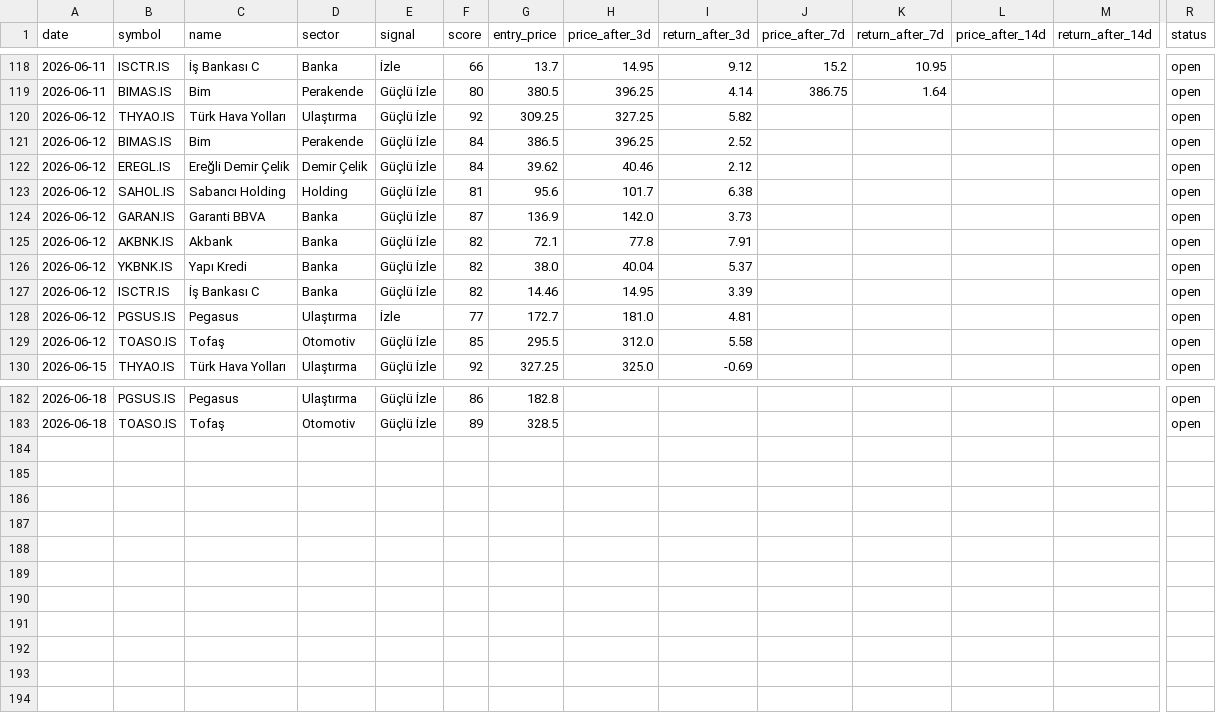
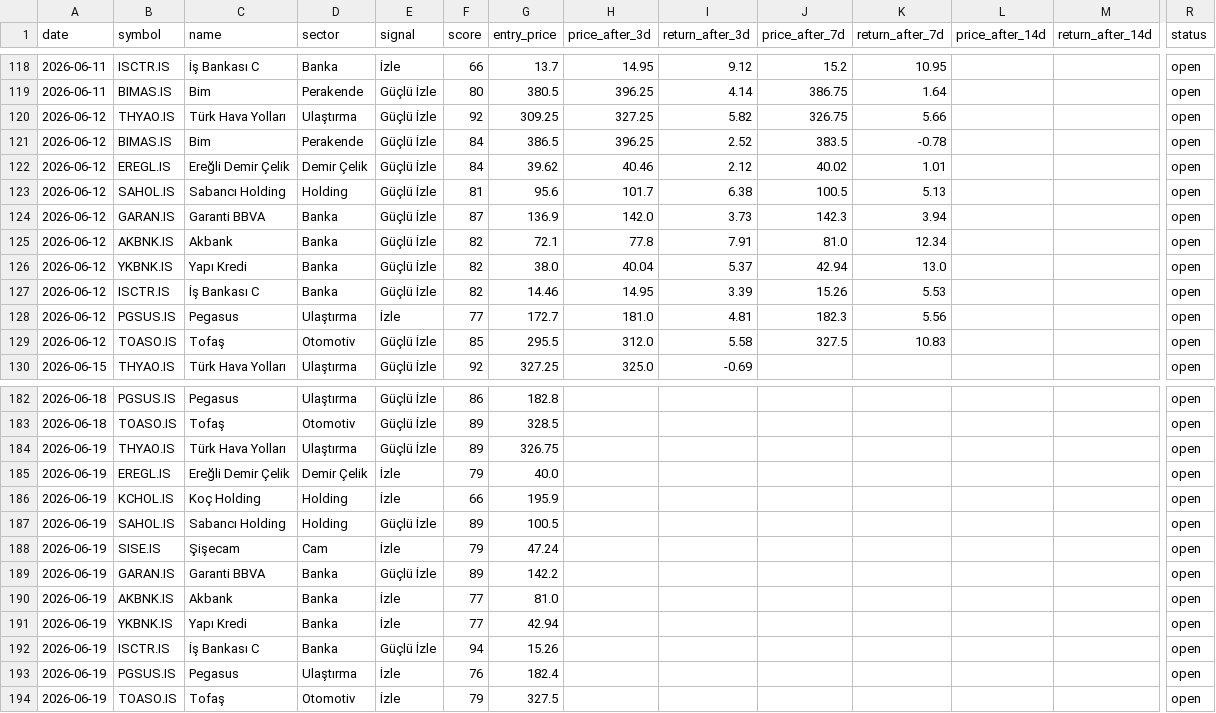
Before and after one commit to semreerol/BistTraderBot, a CSV file: data/signals_history.csv, drawn as a sheet; only a part is shown, gaps mark what is left out; rows hold the shown columns only; the diff covers the shown part only; the diff names each change by its address in the sheet, - before the commit and + after, or states it on an @@ line.

```diff
--- a/data/signals_history.csv
+++ b/data/signals_history.csv
-J120 (price_after_7d): (empty)
+J120 (price_after_7d): 326.75
-K120 (return_after_7d): (empty)
+K120 (return_after_7d): 5.66
-J121 (price_after_7d): (empty)
+J121 (price_after_7d): 383.5
-K121 (return_after_7d): (empty)
+K121 (return_after_7d): -0.78
-J122 (price_after_7d): (empty)
+J122 (price_after_7d): 40.02
-K122 (return_after_7d): (empty)
+K122 (return_after_7d): 1.01
-J123 (price_after_7d): (empty)
+J123 (price_after_7d): 100.5
-K123 (return_after_7d): (empty)
+K123 (return_after_7d): 5.13
-J124 (price_after_7d): (empty)
+J124 (price_after_7d): 142.3
-K124 (return_after_7d): (empty)
+K124 (return_after_7d): 3.94
-J125 (price_after_7d): (empty)
+J125 (price_after_7d): 81.0
-K125 (return_after_7d): (empty)
+K125 (return_after_7d): 12.34
-J126 (price_after_7d): (empty)
+J126 (price_after_7d): 42.94
-K126 (return_after_7d): (empty)
+K126 (return_after_7d): 13.0
-J127 (price_after_7d): (empty)
+J127 (price_after_7d): 15.26
-K127 (return_after_7d): (empty)
+K127 (return_after_7d): 5.53
-J128 (price_after_7d): (empty)
+J128 (price_after_7d): 182.3
-K128 (return_after_7d): (empty)
+K128 (return_after_7d): 5.56
-J129 (price_after_7d): (empty)
+J129 (price_after_7d): 327.5
-K129 (return_after_7d): (empty)
+K129 (return_after_7d): 10.83
+row 184: 2026-06-19 | THYAO.IS | Türk Hava Yolları | Ulaştırma | Güçlü İzle | 89 | 326.75 |  |  |  |  |  |  | open
+row 185: 2026-06-19 | EREGL.IS | Ereğli Demir Çelik | Demir Çelik | İzle | 79 | 40.0 |  |  |  |  |  |  | open
+row 186: 2026-06-19 | KCHOL.IS | Koç Holding | Holding | İzle | 66 | 195.9 |  |  |  |  |  |  | open
+row 187: 2026-06-19 | SAHOL.IS | Sabancı Holding | Holding | Güçlü İzle | 89 | 100.5 |  |  |  |  |  |  | open
+row 188: 2026-06-19 | SISE.IS | Şişecam | Cam | İzle | 79 | 47.24 |  |  |  |  |  |  | open
+row 189: 2026-06-19 | GARAN.IS | Garanti BBVA | Banka | Güçlü İzle | 89 | 142.2 |  |  |  |  |  |  | open
+row 190: 2026-06-19 | AKBNK.IS | Akbank | Banka | İzle | 77 | 81.0 |  |  |  |  |  |  | open
+row 191: 2026-06-19 | YKBNK.IS | Yapı Kredi | Banka | İzle | 77 | 42.94 |  |  |  |  |  |  | open
+row 192: 2026-06-19 | ISCTR.IS | İş Bankası C | Banka | Güçlü İzle | 94 | 15.26 |  |  |  |  |  |  | open
+row 193: 2026-06-19 | PGSUS.IS | Pegasus | Ulaştırma | İzle | 76 | 182.4 |  |  |  |  |  |  | open
+row 194: 2026-06-19 | TOASO.IS | Tofaş | Otomotiv | İzle | 79 | 327.5 |  |  |  |  |  |  | open
```
Also changed, not shown: 40 edited cells elsewhere in this file.
